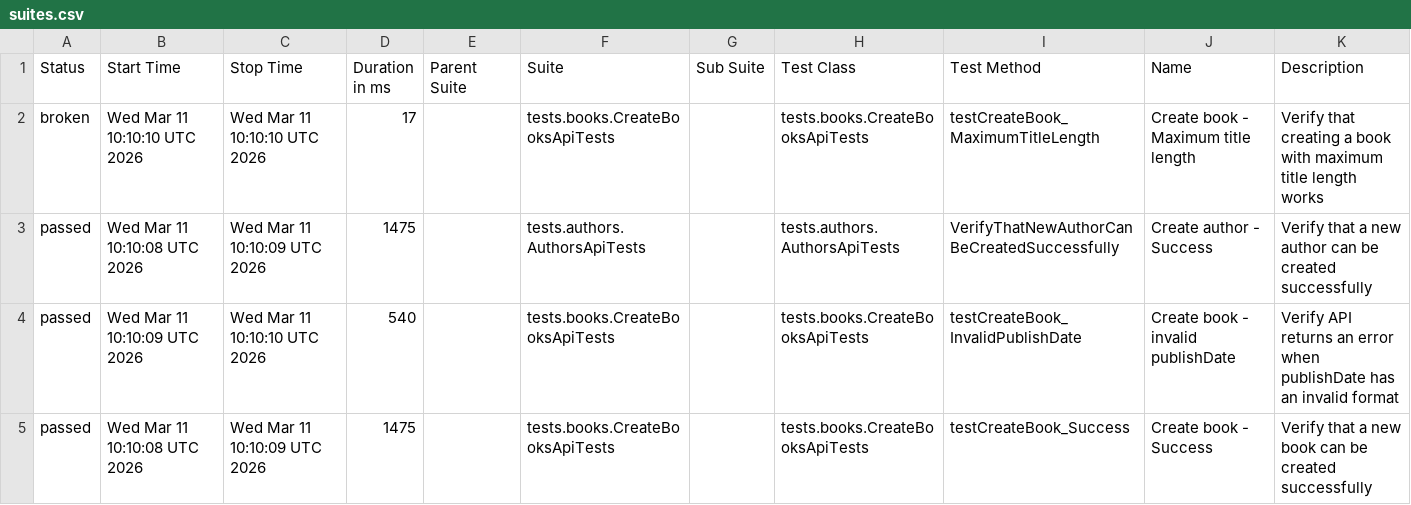
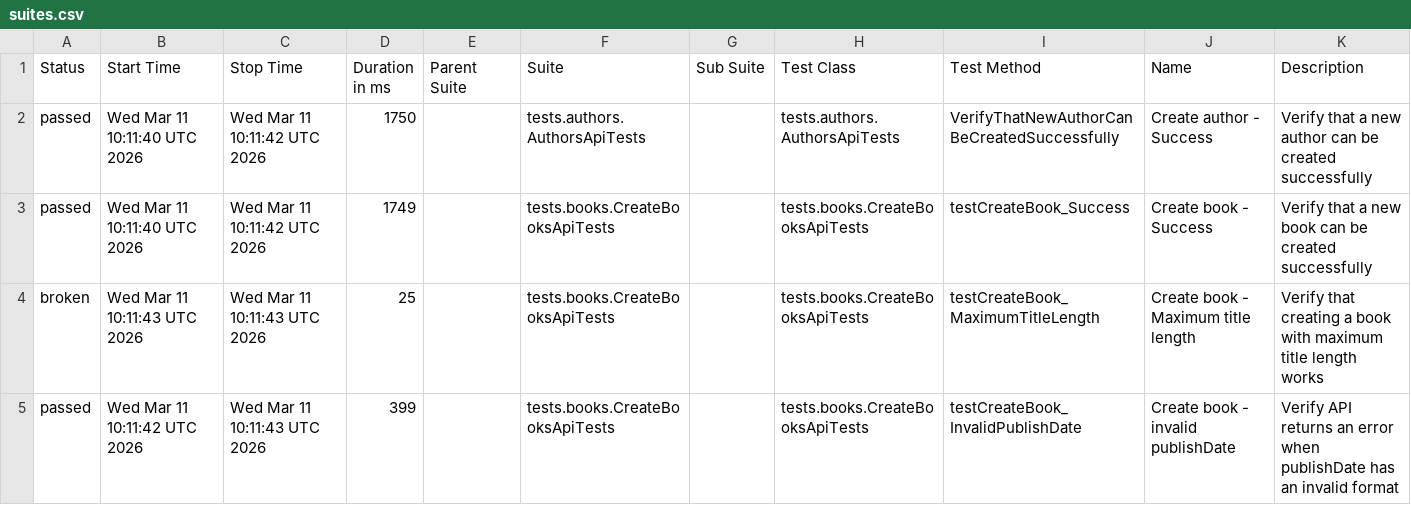
Before and after one commit to GalynaUdaltsova/bookstore-api-tests, a CSV file: data/suites.csv, drawn as a sheet.

```diff
--- a/data/suites.csv
+++ b/data/suites.csv
@@ -1,5 +1,5 @@
 "Status","Start Time","Stop Time","Duration in ms","Parent Suite","Suite","Sub Suite","Test Class","Test Method","Name","Description"
-"broken","Wed Mar 11 10:10:10 UTC 2026","Wed Mar 11 10:10:10 UTC 2026","17","","tests.books.CreateBooksApiTests","","tests.books.CreateBooksApiTests","testCreateBook_MaximumTitleLength","Create book - Maximum title length","Verify that creating a book with maximum title length works"
-"passed","Wed Mar 11 10:10:08 UTC 2026","Wed Mar 11 10:10:09 UTC 2026","1475","","tests.authors.AuthorsApiTests","","tests.authors.AuthorsApiTests","VerifyThatNewAuthorCanBeCreatedSuccessfully","Create author - Success","Verify that a new author can be created successfully"
-"passed","Wed Mar 11 10:10:09 UTC 2026","Wed Mar 11 10:10:10 UTC 2026","540","","tests.books.CreateBooksApiTests","","tests.books.CreateBooksApiTests","testCreateBook_InvalidPublishDate","Create book - invalid publishDate","Verify API returns an error when publishDate has an invalid format"
-"passed","Wed Mar 11 10:10:08 UTC 2026","Wed Mar 11 10:10:09 UTC 2026","1475","","tests.books.CreateBooksApiTests","","tests.books.CreateBooksApiTests","testCreateBook_Success","Create book - Success","Verify that a new book can be created successfully"
+"passed","Wed Mar 11 10:11:40 UTC 2026","Wed Mar 11 10:11:42 UTC 2026","1750","","tests.authors.AuthorsApiTests","","tests.authors.AuthorsApiTests","VerifyThatNewAuthorCanBeCreatedSuccessfully","Create author - Success","Verify that a new author can be created successfully"
+"passed","Wed Mar 11 10:11:40 UTC 2026","Wed Mar 11 10:11:42 UTC 2026","1749","","tests.books.CreateBooksApiTests","","tests.books.CreateBooksApiTests","testCreateBook_Success","Create book - Success","Verify that a new book can be created successfully"
+"broken","Wed Mar 11 10:11:43 UTC 2026","Wed Mar 11 10:11:43 UTC 2026","25","","tests.books.CreateBooksApiTests","","tests.books.CreateBooksApiTests","testCreateBook_MaximumTitleLength","Create book - Maximum title length","Verify that creating a book with maximum title length works"
+"passed","Wed Mar 11 10:11:42 UTC 2026","Wed Mar 11 10:11:43 UTC 2026","399","","tests.books.CreateBooksApiTests","","tests.books.CreateBooksApiTests","testCreateBook_InvalidPublishDate","Create book - invalid publishDate","Verify API returns an error when publishDate has an invalid format"
```
Also changed, not shown: 36 other files.
